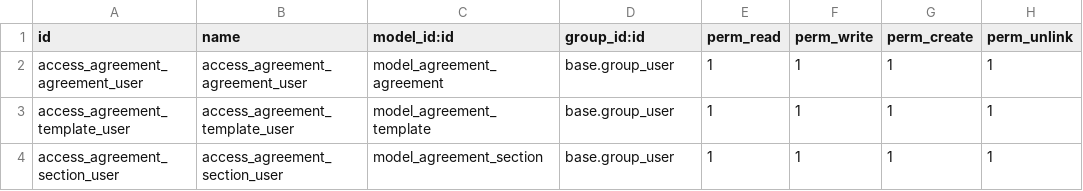
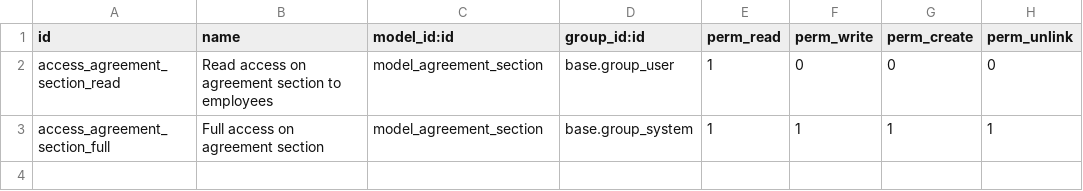
Before and after one commit to sunflowerit/contract, a CSV file: agreement_dynamic/security/ir.model.access.csv, drawn as a sheet.

Commit message:
fixup! [ADD] agreement_dynamic

```diff
--- a/agreement_dynamic/security/ir.model.access.csv
+++ b/agreement_dynamic/security/ir.model.access.csv
@@ -1,4 +1,3 @@
 id,name,model_id:id,group_id:id,perm_read,perm_write,perm_create,perm_unlink
-access_agreement_agreement_user,access_agreement_agreement_user,model_agreement_agreement,base.group_user,1,1,1,1
-access_agreement_template_user,access_agreement_template_user,model_agreement_template,base.group_user,1,1,1,1
-access_agreement_section_user,access_agreement_section_user,model_agreement_section,base.group_user,1,1,1,1
+access_agreement_section_read,Read access on agreement section to employees,model_agreement_section,base.group_user,1,0,0,0
+access_agreement_section_full,Full access on agreement section,model_agreement_section,base.group_system,1,1,1,1
```
Also changed, not shown: 9 other files.
